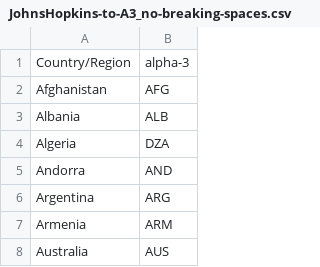
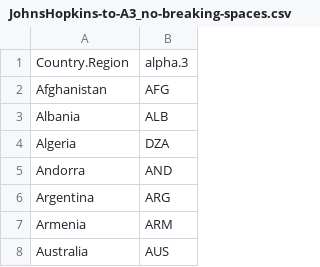
Before and after one commit to AnthonyEbert/COVID-19_ISO-3166, a CSV file: JohnsHopkins-to-A3_no-breaking-spaces.csv, drawn as a sheet; only a part is shown; the diff names each change by its address in the sheet, - before the commit and + after, or states it on an @@ line.

Commit message:
Remove non-breaking spaces

```diff
--- a/JohnsHopkins-to-A3_no-breaking-spaces.csv
+++ b/JohnsHopkins-to-A3_no-breaking-spaces.csv
-A1: Country/Region
+A1: Country.Region
-B1: alpha-3
+B1: alpha.3
```
Also changed, not shown: 1 other file.
